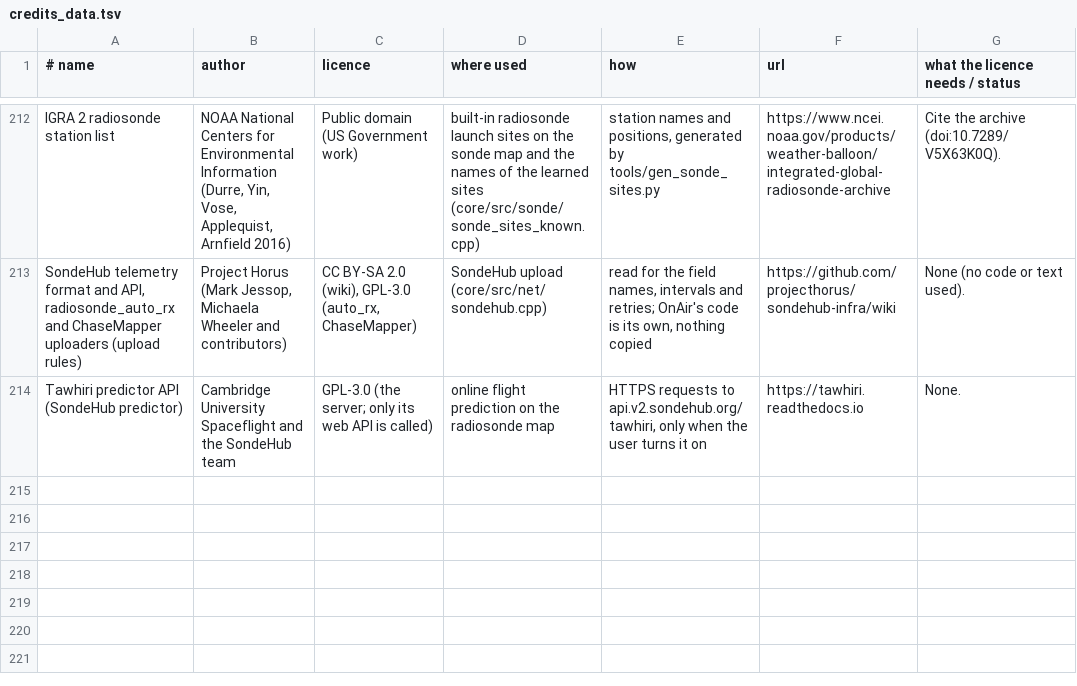
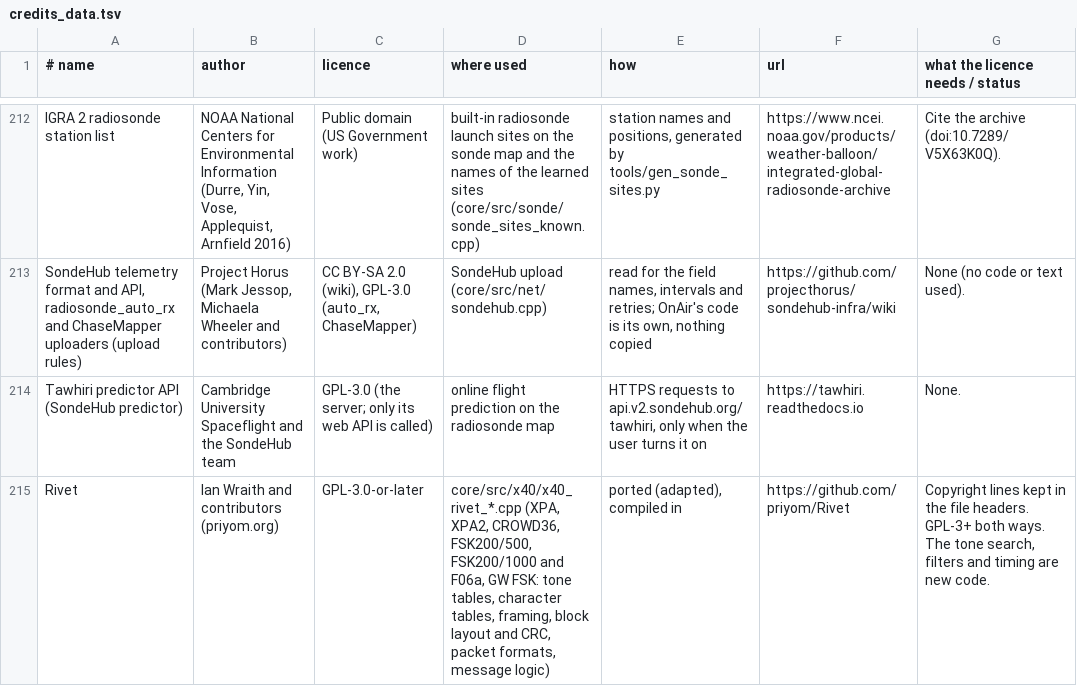
Before and after one commit to adswill/OnAir, a TSV file: tools/credits_data.tsv, drawn as a sheet; only a part is shown, gaps mark what is left out; the diff names each change by its address in the sheet, - before the commit and + after, or states it on an @@ line.

```diff
--- a/tools/credits_data.tsv
+++ b/tools/credits_data.tsv
+row 215: Rivet | Ian Wraith and contributors (priyom.org) | GPL-3.0-or-later | core/src/x40/x40_rivet_*.cpp (XPA, XPA2, CROWD36, FSK200/500, FSK200/1000 and F06a, GW FSK: tone tables, character tables, framing, block layout and CRC, packet formats, message logic) | ported (adapted), compiled in | https://github.com/priyom/Rivet | Copyright lines kept in the file headers. GPL-3+ both ways. The tone search, filters and timing are new code.
```
Also changed, not shown: 32 other files.
